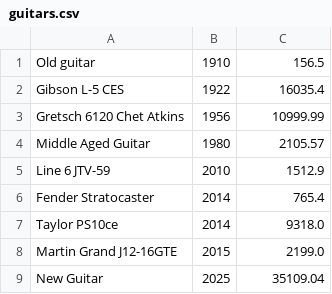
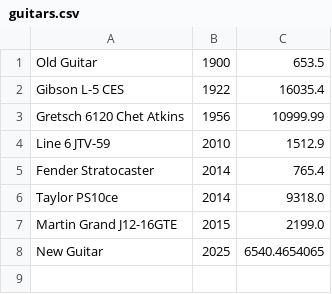
Before and after one commit to Cesca7479/cp1404practicals, a CSV file: prac_07/guitars.csv, drawn as a sheet.

Commit message:
Complete More Guitars exercise

```diff
--- a/prac_07/guitars.csv
+++ b/prac_07/guitars.csv
@@ -1,5 +1,4 @@
-Old guitar,1910,156.5
+Old Guitar,1900,653.5
 Gibson L-5 CES,1922,16035.4
 Gretsch 6120 Chet Atkins,1956,10999.99
-Middle Aged Guitar,1980,2105.57
 Line 6 JTV-59,2010,1512.9
@@ -8,2 +7,2 @@ Taylor PS10ce ,2014,9318.0
 Martin Grand J12-16GTE,2015,2199.0
-New Guitar,2025,35109.04
+New Guitar,2025,6540.4654065
```
Also changed, not shown: 1 other file.
